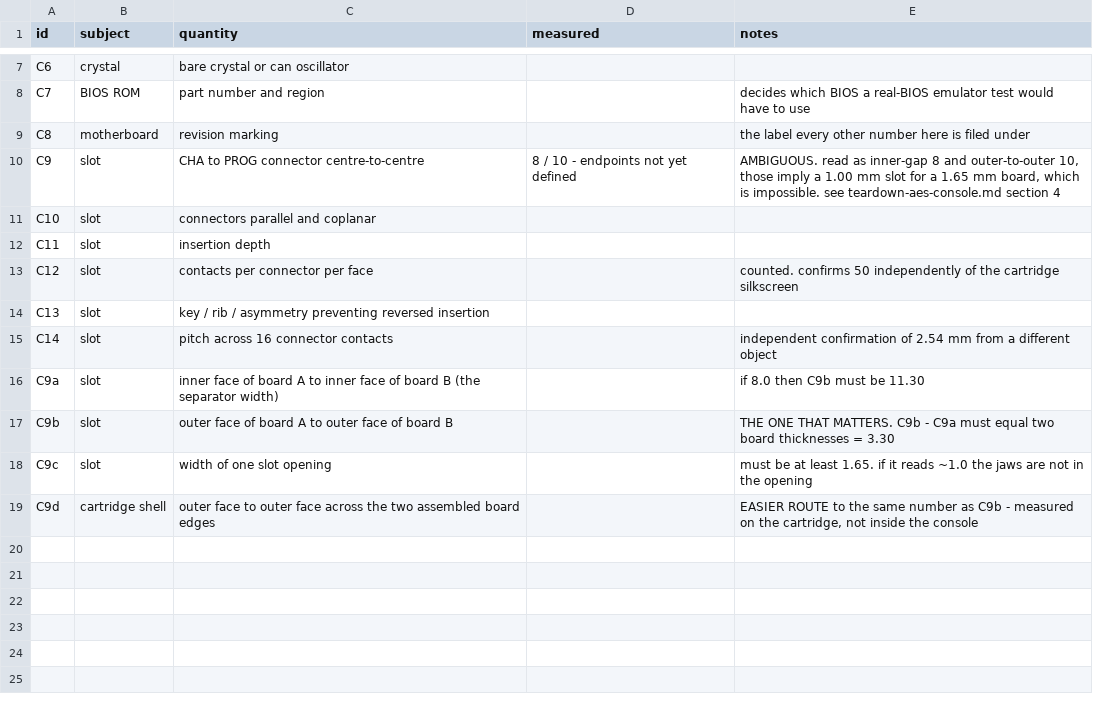
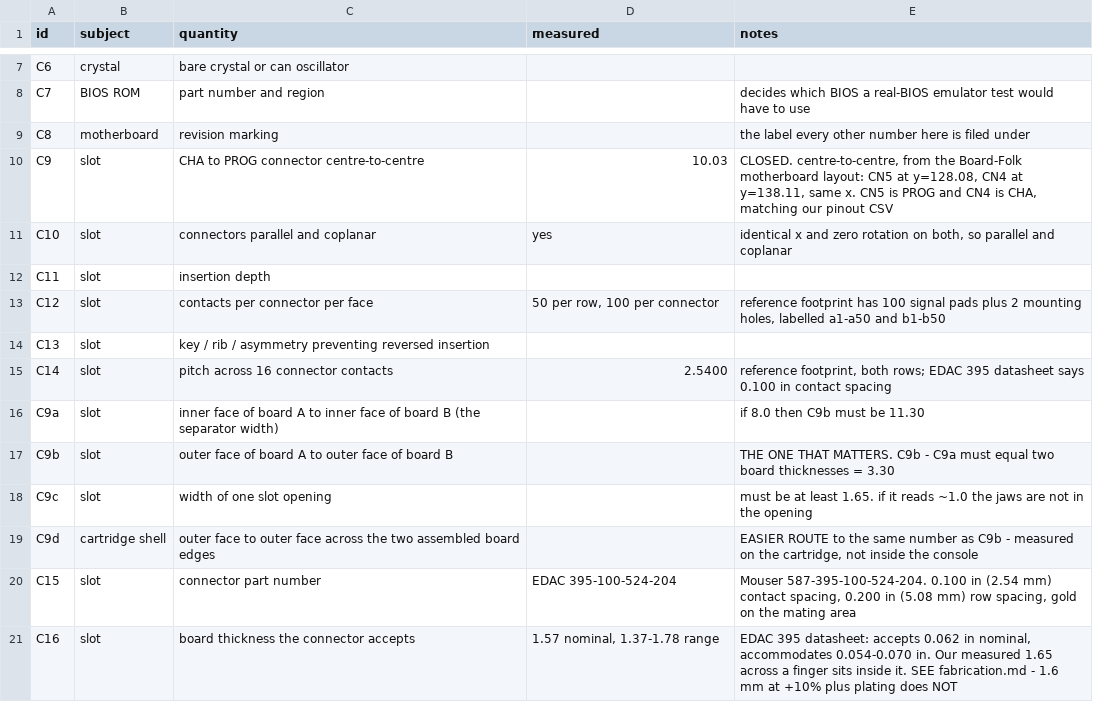
Before and after one commit to v62zc25th9-netizen/neoforge, a CSV file: docs/data/aes-console.csv, drawn as a sheet; only a part is shown, gaps mark what is left out.

```diff
--- a/docs/data/aes-console.csv
+++ b/docs/data/aes-console.csv
@@ -9,8 +9,8 @@ C7,BIOS ROM,part number and region,,decides which BIOS a real-BIOS emulator test
 C8,motherboard,revision marking,,the label every other number here is filed under
-C9,slot,CHA to PROG connector centre-to-centre,8 / 10 - endpoints not yet defined,"AMBIGUOUS. read as inner-gap 8 and outer-to-outer 10, those imply a 1.00 mm slot for a 1.65 mm board, which is impossible. see teardown-aes-console.md section 4"
-C10,slot,connectors parallel and coplanar,,
+C9,slot,CHA to PROG connector centre-to-centre,10.03,"CLOSED. centre-to-centre, from the Board-Folk motherboard layout: CN5 at y=128.08, CN4 at y=138.11, same x. CN5 is PROG and CN4 is CHA, matching our pinout CSV"
+C10,slot,connectors parallel and coplanar,yes,"identical x and zero rotation on both, so parallel and coplanar"
 C11,slot,insertion depth,,
-C12,slot,contacts per connector per face,,counted. confirms 50 independently of the cartridge silkscreen
+C12,slot,contacts per connector per face,"50 per row, 100 per connector","reference footprint has 100 signal pads plus 2 mounting holes, labelled a1-a50 and b1-b50"
 C13,slot,key / rib / asymmetry preventing reversed insertion,,
-C14,slot,pitch across 16 connector contacts,,independent confirmation of 2.54 mm from a different object
+C14,slot,pitch across 16 connector contacts,2.5400,"reference footprint, both rows; EDAC 395 datasheet says 0.100 in contact spacing"
 C9a,slot,inner face of board A to inner face of board B (the separator width),,if 8.0 then C9b must be 11.30
@@ -19 +19,3 @@ C9c,slot,width of one slot opening,,must be at least 1.65. if it reads ~1.0 the
 C9d,cartridge shell,outer face to outer face across the two assembled board edges,,"EASIER ROUTE to the same number as C9b - measured on the cartridge, not inside the console"
+C15,slot,connector part number,EDAC 395-100-524-204,"Mouser 587-395-100-524-204. 0.100 in (2.54 mm) contact spacing, 0.200 in (5.08 mm) row spacing, gold on the mating area"
+C16,slot,board thickness the connector accepts,"1.57 nominal, 1.37-1.78 range","EDAC 395 datasheet: accepts 0.062 in nominal, accommodates 0.054-0.070 in. Our measured 1.65 across a finger sits inside it. SEE fabrication.md - 1.6 mm at +10% plus plating does NOT"
```
Also changed, not shown: docs/data/aes-card-edge-dimensions.csv, 5 other files.
